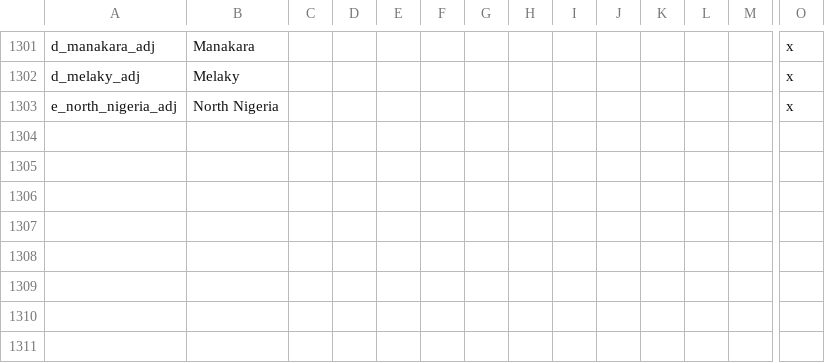
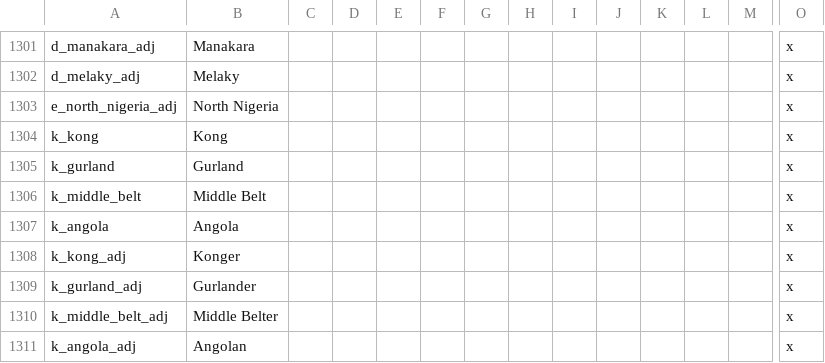
Before and after one commit to Marchingbedlam/After-the-End-Africa, a CSV file: africa/localisation/000_Title_NEW.csv, drawn as a sheet; only a part is shown, gaps mark what is left out; rows hold the shown columns only; the diff names each change by its address in the sheet, - before the commit and + after, or states it on an @@ line.

```diff
--- a/africa/localisation/000_Title_NEW.csv
+++ b/africa/localisation/000_Title_NEW.csv
+row 1304: k_kong | Kong |  |  |  |  |  |  |  |  |  |  |  | x
+row 1305: k_gurland | Gurland |  |  |  |  |  |  |  |  |  |  |  | x
+row 1306: k_middle_belt | Middle Belt |  |  |  |  |  |  |  |  |  |  |  | x
+row 1307: k_angola | Angola |  |  |  |  |  |  |  |  |  |  |  | x
+row 1308: k_kong_adj | Konger |  |  |  |  |  |  |  |  |  |  |  | x
+row 1309: k_gurland_adj | Gurlander |  |  |  |  |  |  |  |  |  |  |  | x
+row 1310: k_middle_belt_adj | Middle Belter |  |  |  |  |  |  |  |  |  |  |  | x
+row 1311: k_angola_adj | Angolan |  |  |  |  |  |  |  |  |  |  |  | x
```
Also changed, not shown: 3 other files.
